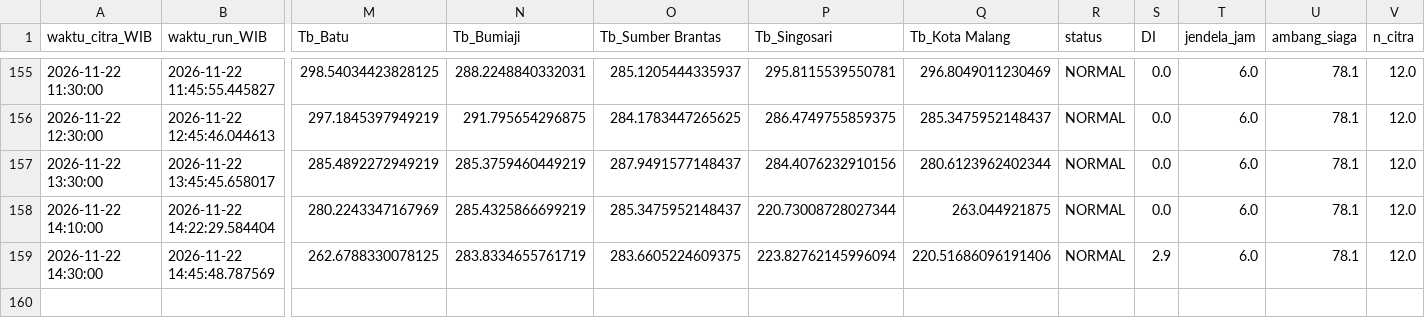
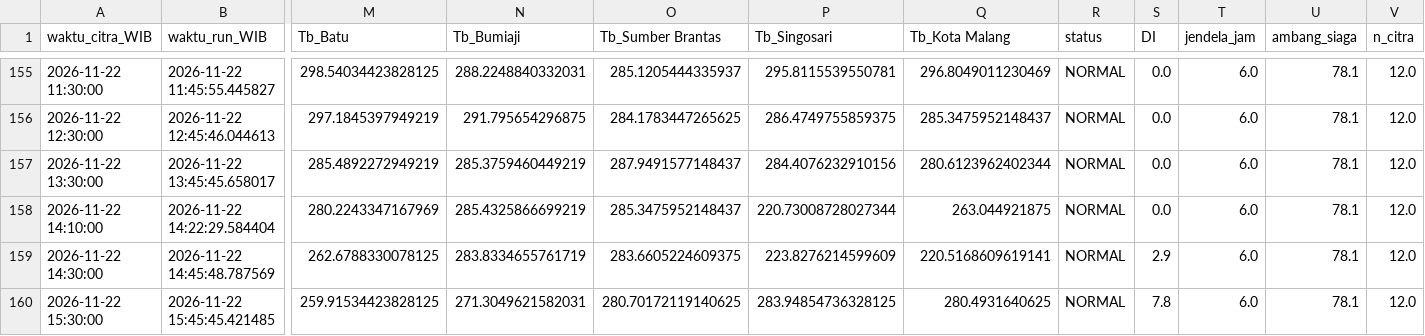
Before and after one commit to bagus2018/pantau-awan-batu, a CSV file: output/log_cek_himawari_batu.csv, drawn as a sheet; only a part is shown, gaps mark what is left out; rows hold the shown columns only; the diff names each change by its address in the sheet, - before the commit and + after, or states it on an @@ line.

```diff
--- a/output/log_cek_himawari_batu.csv
+++ b/output/log_cek_himawari_batu.csv
-P159 (Tb_Singosari): 223.82762145996094
+P159 (Tb_Singosari): 223.8276214599609
-Q159 (Tb_Kota Malang): 220.51686096191406
+Q159 (Tb_Kota Malang): 220.5168609619141
+row 160: 2026-11-22 15:30:00 | 2026-11-22 15:45:45.421485 | 259.91534423828125 | 271.3049621582031 | 280.70172119140625 | 283.94854736328125 | 280.4931640625 | NORMAL | 7.8 | 6.0 | 78.1 | 12.0
```
Also changed, not shown: output/LATEST_banding_historis.csv, output/LATEST_deret_awan.csv, 4 other files.
